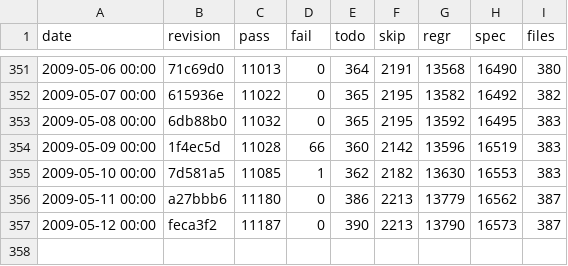
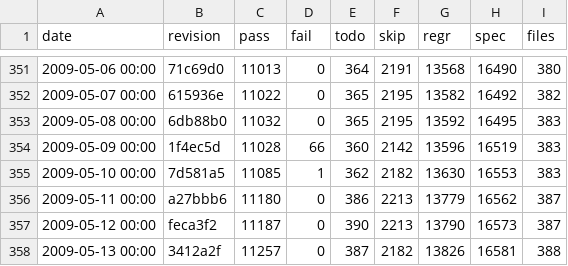
Before and after one commit to rakudo/rakudo, a CSV file: docs/spectest-progress.csv, drawn as a sheet; only a part is shown, gaps mark what is left out.

Commit message:
spectest-progress.csv update: 388 files, 11257 passing, 0 failing

```diff
--- a/docs/spectest-progress.csv
+++ b/docs/spectest-progress.csv
@@ -357 +357,2 @@
 "2009-05-12 00:00",feca3f2,11187,0,390,2213,13790,16573,387
+"2009-05-13 00:00",3412a2f,11257,0,387,2182,13826,16581,388
```
